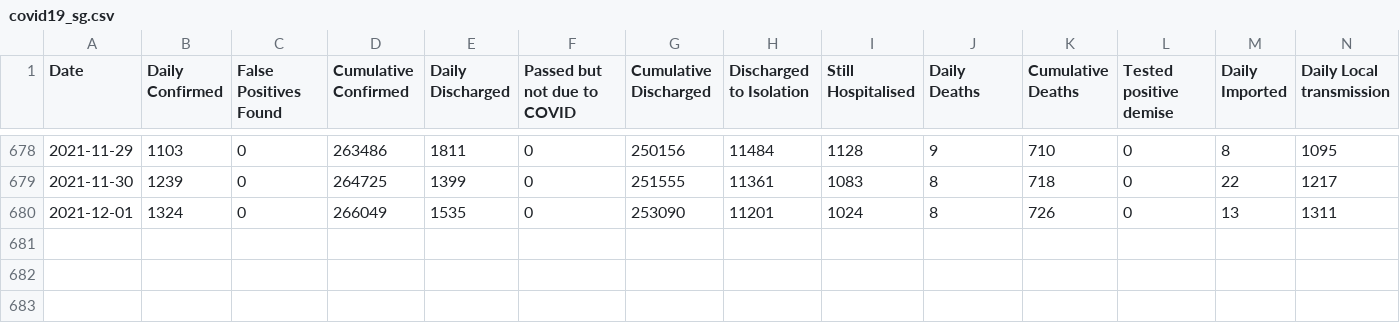
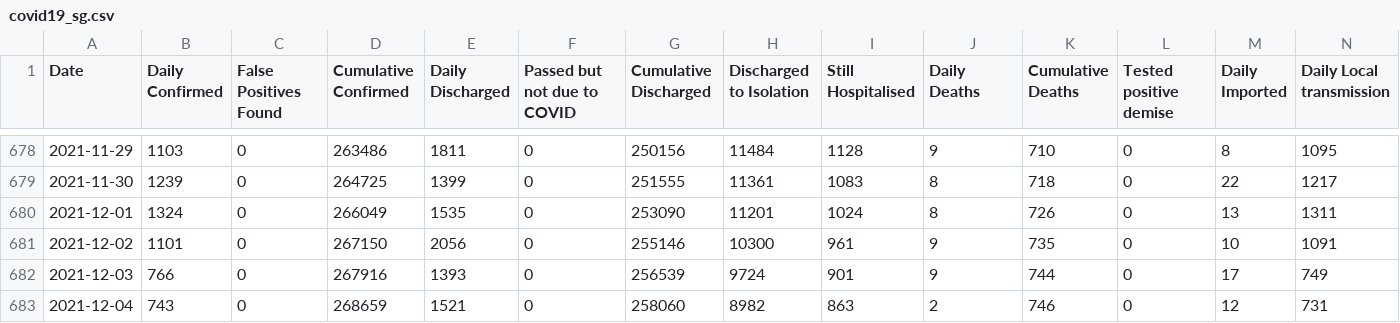
Before and after one commit to shivam5992/temp-datasets, a CSV file: covid19_sg.csv, drawn as a sheet; only a part is shown, gaps mark what is left out; rows hold the shown columns only; the diff names each change by its address in the sheet, - before the commit and + after, or states it on an @@ line.

Commit message:
dec5

```diff
--- a/covid19_sg.csv
+++ b/covid19_sg.csv
+row 681: 2021-12-02 | 1101 | 0 | 267150 | 2056 | 0 | 255146 | 10300 | 961 | 9 | 735 | 0 | 10 | 1091
+row 682: 2021-12-03 | 766 | 0 | 267916 | 1393 | 0 | 256539 | 9724 | 901 | 9 | 744 | 0 | 17 | 749
+row 683: 2021-12-04 | 743 | 0 | 268659 | 1521 | 0 | 258060 | 8982 | 863 | 2 | 746 | 0 | 12 | 731
```
